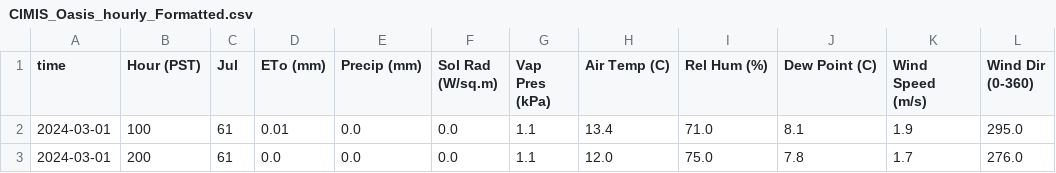
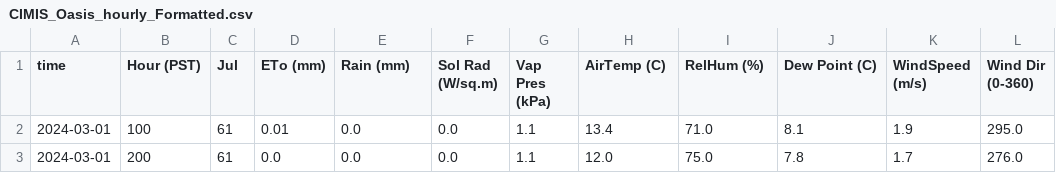
Before and after one commit to lividcoder/SaltonSea, a CSV file: CIMIS_Oasis_hourly_Formatted.csv, drawn as a sheet; only a part is shown; the diff names each change by its address in the sheet, - before the commit and + after, or states it on an @@ line.

Commit message:
Add files via upload

```diff
--- a/CIMIS_Oasis_hourly_Formatted.csv
+++ b/CIMIS_Oasis_hourly_Formatted.csv
-E1: Precip (mm)
+E1: Rain (mm)
-H1: Air Temp (C)
+H1: AirTemp (C)
-I1: Rel Hum (%)
+I1: RelHum (%)
-K1: Wind Speed (m/s)
+K1: WindSpeed (m/s)
```
